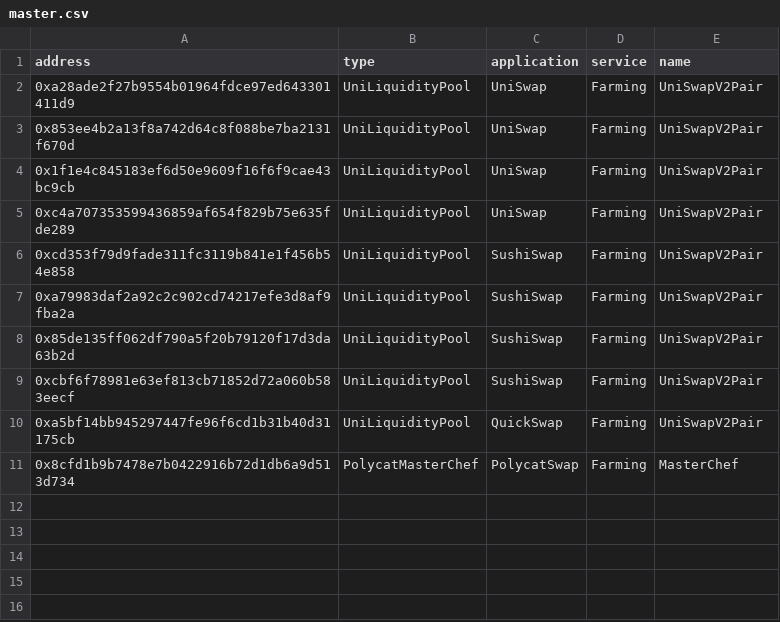
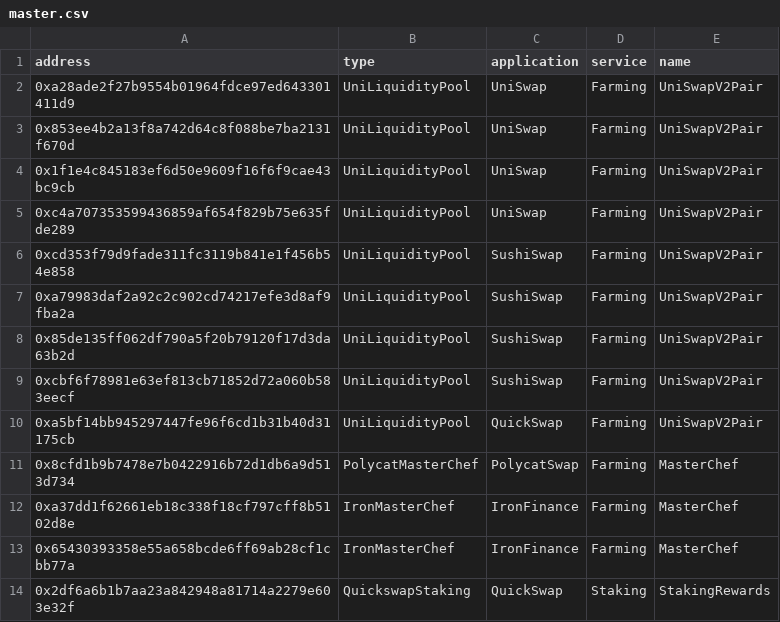
Before and after one commit to ca3-caaip/contract-master, a CSV file: contract_master/polygon/master.csv, drawn as a sheet; the diff names each change by its address in the sheet, - before the commit and + after, or states it on an @@ line.

Commit message:
feat: add iron masterchef and quickswap staking

```diff
--- a/contract_master/polygon/master.csv
+++ b/contract_master/polygon/master.csv
+row 12: 0xa37dd1f62661eb18c338f18cf797cff8b5102d8e | IronMasterChef | IronFinance | Farming | MasterChef
+row 13: 0x65430393358e55a658bcde6ff69ab28cf1cbb77a | IronMasterChef | IronFinance | Farming | MasterChef
+row 14: 0x2df6a6b1b7aa23a842948a81714a2279e603e32f | QuickswapStaking | QuickSwap | Staking | StakingRewards
```
Also changed, not shown: 6 other files.
